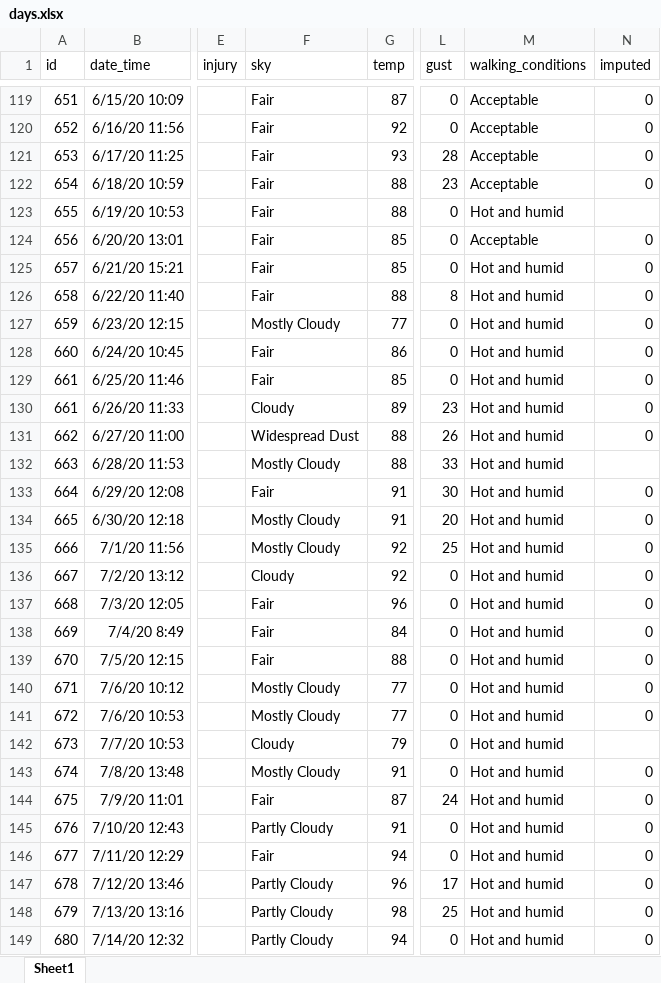
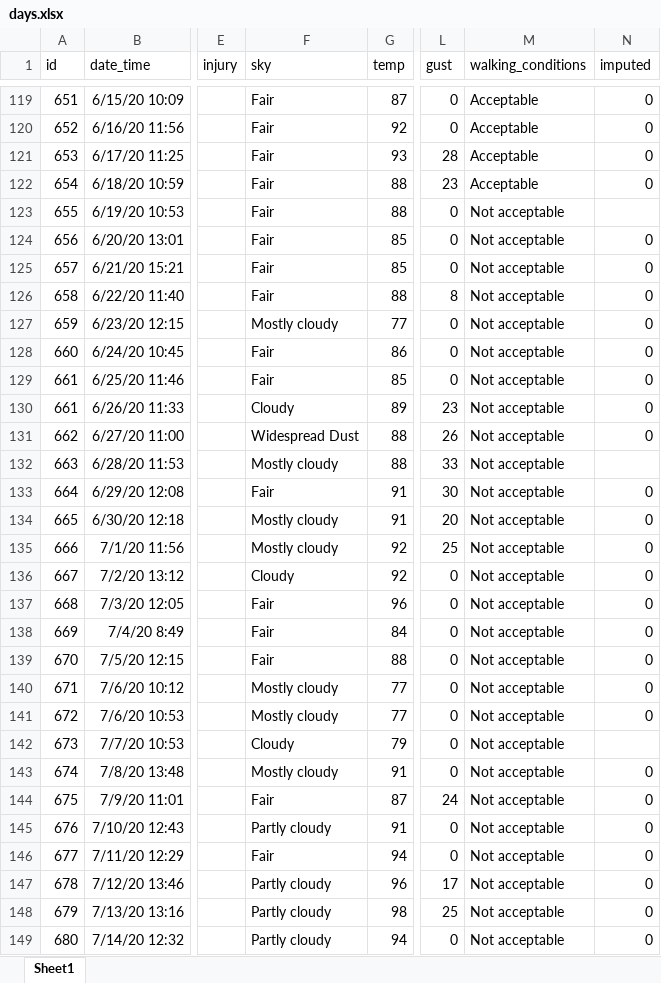
Before and after one commit to gitHubSlinkman/MyWalks, an Excel workbook: data/days.xlsx, sheet Sheet1, drawn as a sheet; only a part is shown, gaps mark what is left out; values as stored, in another font and other column widths than the file's, no borders; the diff covers the shown part only; the diff names each change by its address in the sheet, - before the commit and + after, or states it on an @@ line.

Commit message:
2020-12-04 6:51
1. Added find_problem.R debugging aid
2. Added days walks to data/days.xlsx
3. Updated functions/plot_ts_v

```diff
--- a/data/days.xlsx (sheet Sheet1)
+++ b/data/days.xlsx (sheet Sheet1)
-M123 (walking_conditions): Hot and humid
+M123 (walking_conditions): Not acceptable
-M124 (walking_conditions): Acceptable
+M124 (walking_conditions): Not acceptable
-M125:M149 (walking_conditions): Hot and humid
+M125:M149 (walking_conditions): Not acceptable
-F127 (sky): Mostly Cloudy
+F127 (sky): Mostly cloudy
-F132 (sky): Mostly Cloudy
+F132 (sky): Mostly cloudy
-F134:F135 (sky): Mostly Cloudy
+F134:F135 (sky): Mostly cloudy
-F140:F141 (sky): Mostly Cloudy
+F140:F141 (sky): Mostly cloudy
-F143 (sky): Mostly Cloudy
+F143 (sky): Mostly cloudy
-F145 (sky): Partly Cloudy
+F145 (sky): Partly cloudy
-F147:F149 (sky): Partly Cloudy
+F147:F149 (sky): Partly cloudy
```
Also changed, not shown: 1 added row and 298 edited cells elsewhere in this sheet, 4 other files.
